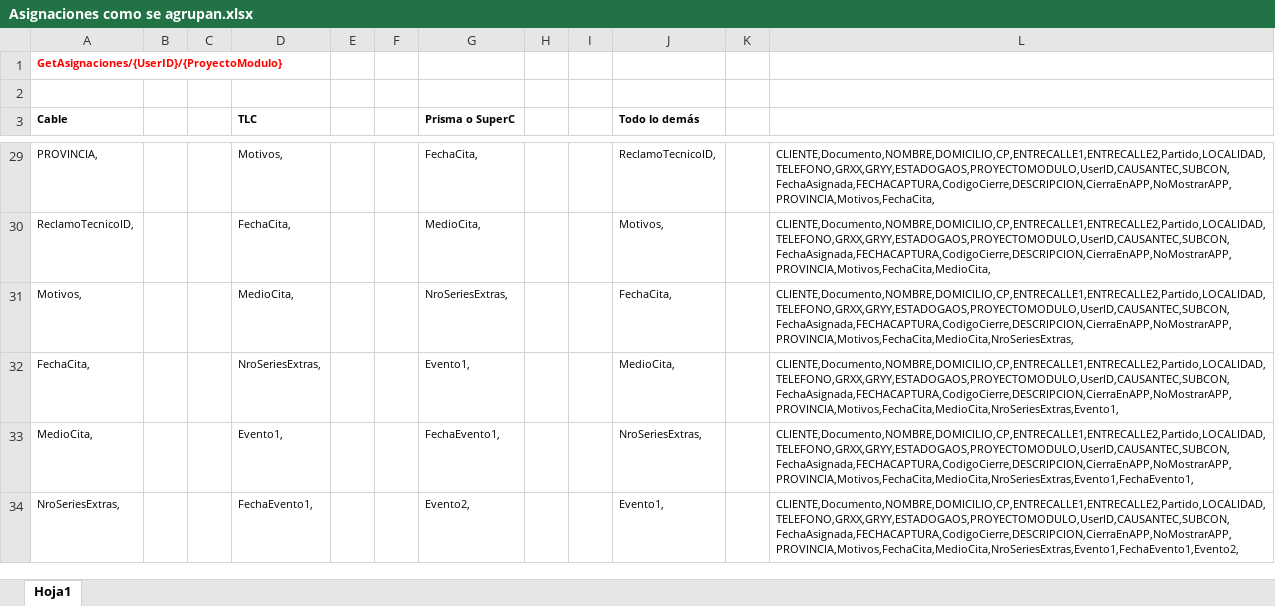
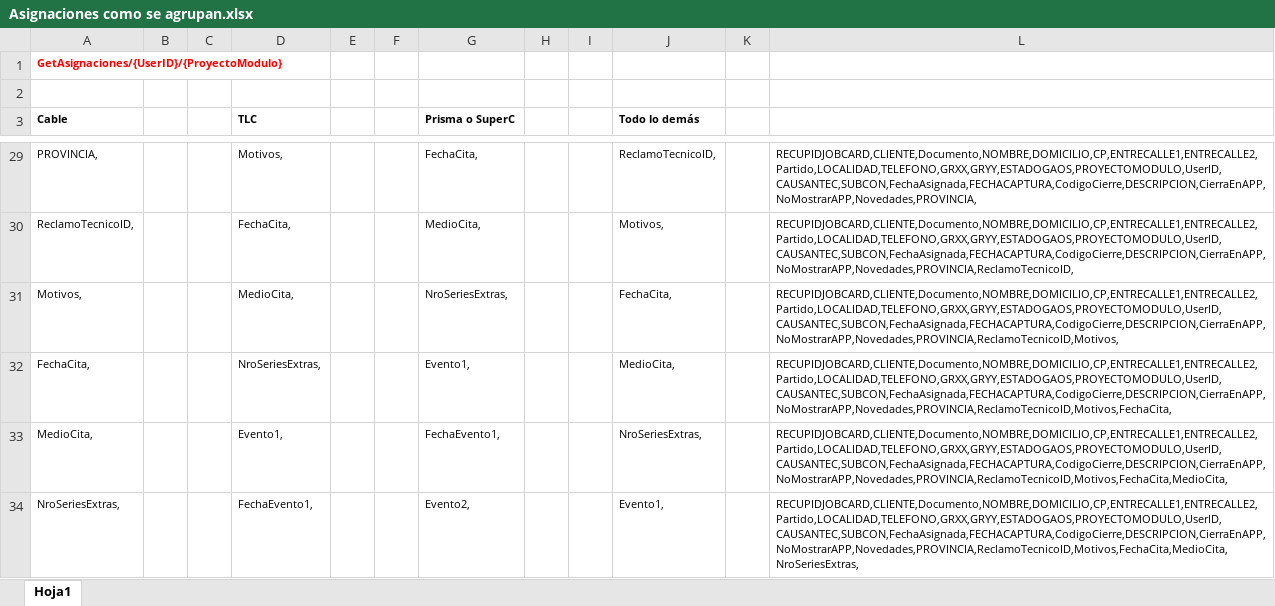
Before and after one commit to LuisPulenta/FleetDeliveryApp, an Excel workbook: Excels/Asignaciones como se agrupan.xlsx, sheet Hoja1, drawn as a sheet; only a part is shown, gaps mark what is left out; values as stored, in another font and other column widths than the file's, no borders; the diff covers the shown part only; the diff names each change by its address in the sheet, - before the commit and + after, or states it on an @@ line.

```diff
--- a/Excels/Asignaciones como se agrupan.xlsx (sheet Hoja1)
+++ b/Excels/Asignaciones como se agrupan.xlsx (sheet Hoja1)
-L29: CLIENTE,Documento,NOMBRE,DOMICILIO,CP,ENTRECALLE1,ENTRECALLE2,Partido,LOCALIDAD,TELEFONO,GRXX,GRYY,ESTADOGAOS,PROYECTOMODULO,UserID,CAUSANTEC,SUBCON,FechaAsignada,FECHACAPTURA,CodigoCierre,DESCRIPCION,CierraEnAPP,NoMostrarAPP,PROVINCIA,Motivos,FechaCita,
+L29: RECUPIDJOBCARD,CLIENTE,Documento,NOMBRE,DOMICILIO,CP,ENTRECALLE1,ENTRECALLE2,Partido,LOCALIDAD,TELEFONO,GRXX,GRYY,ESTADOGAOS,PROYECTOMODULO,UserID,CAUSANTEC,SUBCON,FechaAsignada,FECHACAPTURA,CodigoCierre,DESCRIPCION,CierraEnAPP,NoMostrarAPP,Novedades,PROVINCIA,
-L30: CLIENTE,Documento,NOMBRE,DOMICILIO,CP,ENTRECALLE1,ENTRECALLE2,Partido,LOCALIDAD,TELEFONO,GRXX,GRYY,ESTADOGAOS,PROYECTOMODULO,UserID,CAUSANTEC,SUBCON,FechaAsignada,FECHACAPTURA,CodigoCierre,DESCRIPCION,CierraEnAPP,NoMostrarAPP,PROVINCIA,Motivos,FechaCita,MedioCita,
+L30: RECUPIDJOBCARD,CLIENTE,Documento,NOMBRE,DOMICILIO,CP,ENTRECALLE1,ENTRECALLE2,Partido,LOCALIDAD,TELEFONO,GRXX,GRYY,ESTADOGAOS,PROYECTOMODULO,UserID,CAUSANTEC,SUBCON,FechaAsignada,FECHACAPTURA,CodigoCierre,DESCRIPCION,CierraEnAPP,NoMostrarAPP,Novedades,PROVINCIA,ReclamoTecnicoID,
-L31: CLIENTE,Documento,NOMBRE,DOMICILIO,CP,ENTRECALLE1,ENTRECALLE2,Partido,LOCALIDAD,TELEFONO,GRXX,GRYY,ESTADOGAOS,PROYECTOMODULO,UserID,CAUSANTEC,SUBCON,FechaAsignada,FECHACAPTURA,CodigoCierre,DESCRIPCION,CierraEnAPP,NoMostrarAPP,PROVINCIA,Motivos,FechaCita,MedioCita,NroSeriesExtras,
+L31: RECUPIDJOBCARD,CLIENTE,Documento,NOMBRE,DOMICILIO,CP,ENTRECALLE1,ENTRECALLE2,Partido,LOCALIDAD,TELEFONO,GRXX,GRYY,ESTADOGAOS,PROYECTOMODULO,UserID,CAUSANTEC,SUBCON,FechaAsignada,FECHACAPTURA,CodigoCierre,DESCRIPCION,CierraEnAPP,NoMostrarAPP,Novedades,PROVINCIA,ReclamoTecnicoID,Motivos,
-L32: CLIENTE,Documento,NOMBRE,DOMICILIO,CP,ENTRECALLE1,ENTRECALLE2,Partido,LOCALIDAD,TELEFONO,GRXX,GRYY,ESTADOGAOS,PROYECTOMODULO,UserID,CAUSANTEC,SUBCON,FechaAsignada,FECHACAPTURA,CodigoCierre,DESCRIPCION,CierraEnAPP,NoMostrarAPP,PROVINCIA,Motivos,FechaCita,MedioCita,NroSeriesExtras,Evento1,
+L32: RECUPIDJOBCARD,CLIENTE,Documento,NOMBRE,DOMICILIO,CP,ENTRECALLE1,ENTRECALLE2,Partido,LOCALIDAD,TELEFONO,GRXX,GRYY,ESTADOGAOS,PROYECTOMODULO,UserID,CAUSANTEC,SUBCON,FechaAsignada,FECHACAPTURA,CodigoCierre,DESCRIPCION,CierraEnAPP,NoMostrarAPP,Novedades,PROVINCIA,ReclamoTecnicoID,Motivos,FechaCita,
-L33: CLIENTE,Documento,NOMBRE,DOMICILIO,CP,ENTRECALLE1,ENTRECALLE2,Partido,LOCALIDAD,TELEFONO,GRXX,GRYY,ESTADOGAOS,PROYECTOMODULO,UserID,CAUSANTEC,SUBCON,FechaAsignada,FECHACAPTURA,CodigoCierre,DESCRIPCION,CierraEnAPP,NoMostrarAPP,PROVINCIA,Motivos,FechaCita,MedioCita,NroSeriesExtras,Evento1,FechaEvento1,
+L33: RECUPIDJOBCARD,CLIENTE,Documento,NOMBRE,DOMICILIO,CP,ENTRECALLE1,ENTRECALLE2,Partido,LOCALIDAD,TELEFONO,GRXX,GRYY,ESTADOGAOS,PROYECTOMODULO,UserID,CAUSANTEC,SUBCON,FechaAsignada,FECHACAPTURA,CodigoCierre,DESCRIPCION,CierraEnAPP,NoMostrarAPP,Novedades,PROVINCIA,ReclamoTecnicoID,Motivos,FechaCita,MedioCita,
-L34: CLIENTE,Documento,NOMBRE,DOMICILIO,CP,ENTRECALLE1,ENTRECALLE2,Partido,LOCALIDAD,TELEFONO,GRXX,GRYY,ESTADOGAOS,PROYECTOMODULO,UserID,CAUSANTEC,SUBCON,FechaAsignada,FECHACAPTURA,CodigoCierre,DESCRIPCION,CierraEnAPP,NoMostrarAPP,PROVINCIA,Motivos,FechaCita,MedioCita,NroSeriesExtras,Evento1,FechaEvento1,Evento2,
+L34: RECUPIDJOBCARD,CLIENTE,Documento,NOMBRE,DOMICILIO,CP,ENTRECALLE1,ENTRECALLE2,Partido,LOCALIDAD,TELEFONO,GRXX,GRYY,ESTADOGAOS,PROYECTOMODULO,UserID,CAUSANTEC,SUBCON,FechaAsignada,FECHACAPTURA,CodigoCierre,DESCRIPCION,CierraEnAPP,NoMostrarAPP,Novedades,PROVINCIA,ReclamoTecnicoID,Motivos,FechaCita,MedioCita,NroSeriesExtras,
```
Also changed, not shown: 41 edited cells elsewhere in this sheet, 4 other files.
